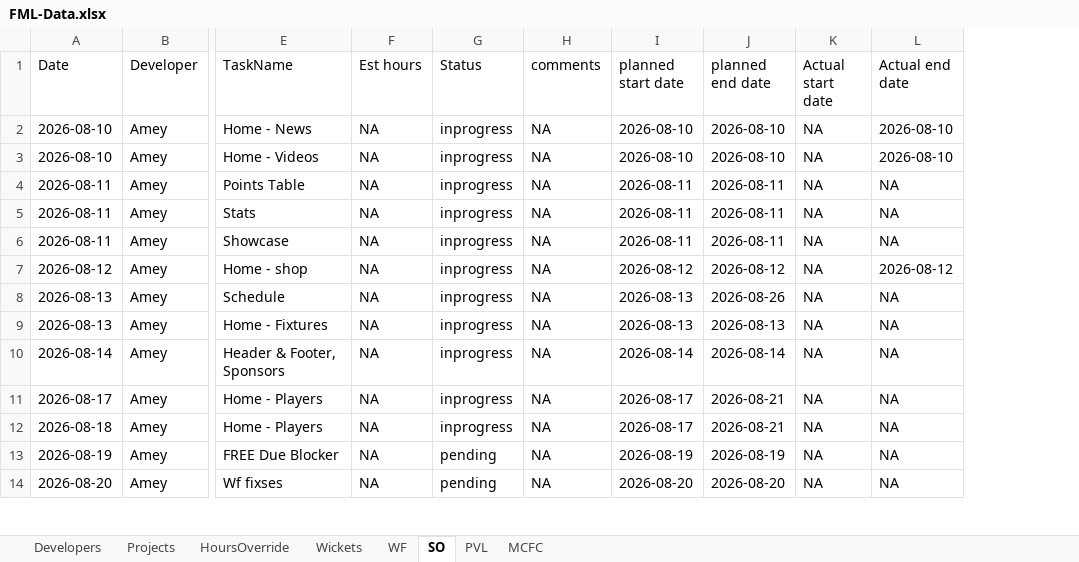
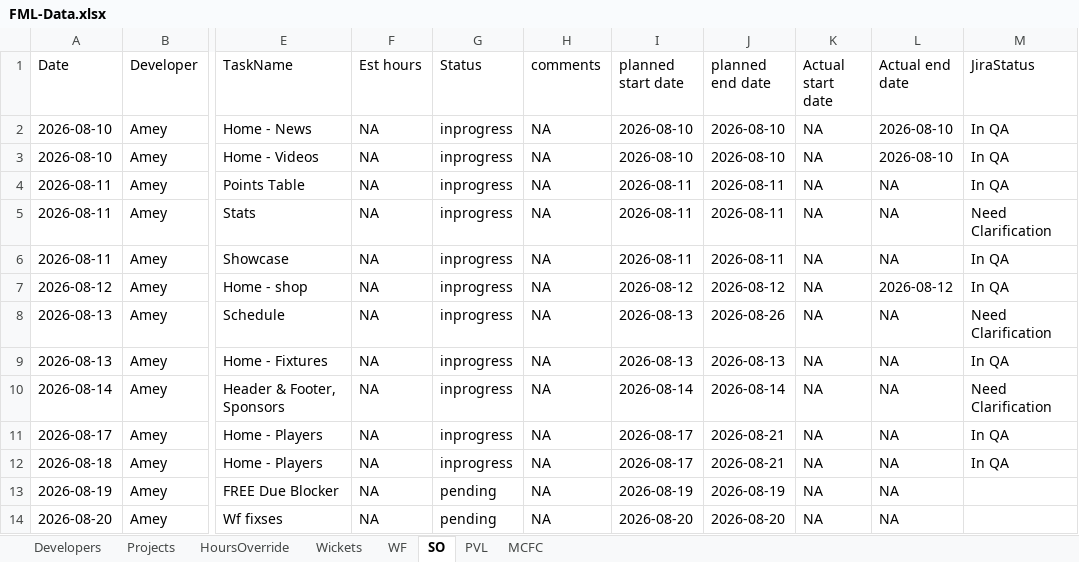
Before and after one commit to shubham-sportz/fanos-migration-league, an Excel workbook: src/data/FML-Data.xlsx, sheet SO, drawn as a sheet; only a part is shown, gaps mark what is left out; values as stored, in another font and other column widths than the file's, no borders; table styles not drawn; the diff names each change by its address in the sheet, - before the commit and + after, or states it on an @@ line.

```diff
--- a/src/data/FML-Data.xlsx (sheet SO)
+++ b/src/data/FML-Data.xlsx (sheet SO)
+column M (JiraStatus), rows 2-12: In QA | In QA | In QA | Need Clarification | In QA | In QA | Need Clarification | In QA | Need Clarification | In QA | In QA
```
Also changed, not shown: sheet WF, sheet PVL, sheet MCFC, 4 other files.
